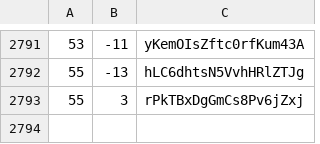
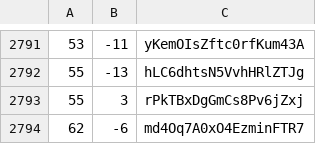
Before and after one commit to martinjc/action-and-map, a CSV file: web/data/data.csv, drawn as a sheet; only a part is shown, gaps mark what is left out; the diff names each change by its address in the sheet, - before the commit and + after, or states it on an @@ line.

Commit message:
update

```diff
--- a/web/data/data.csv
+++ b/web/data/data.csv
+row 2794: 62 | -6 | md4Oq7A0xO4EzminFTR7
```
